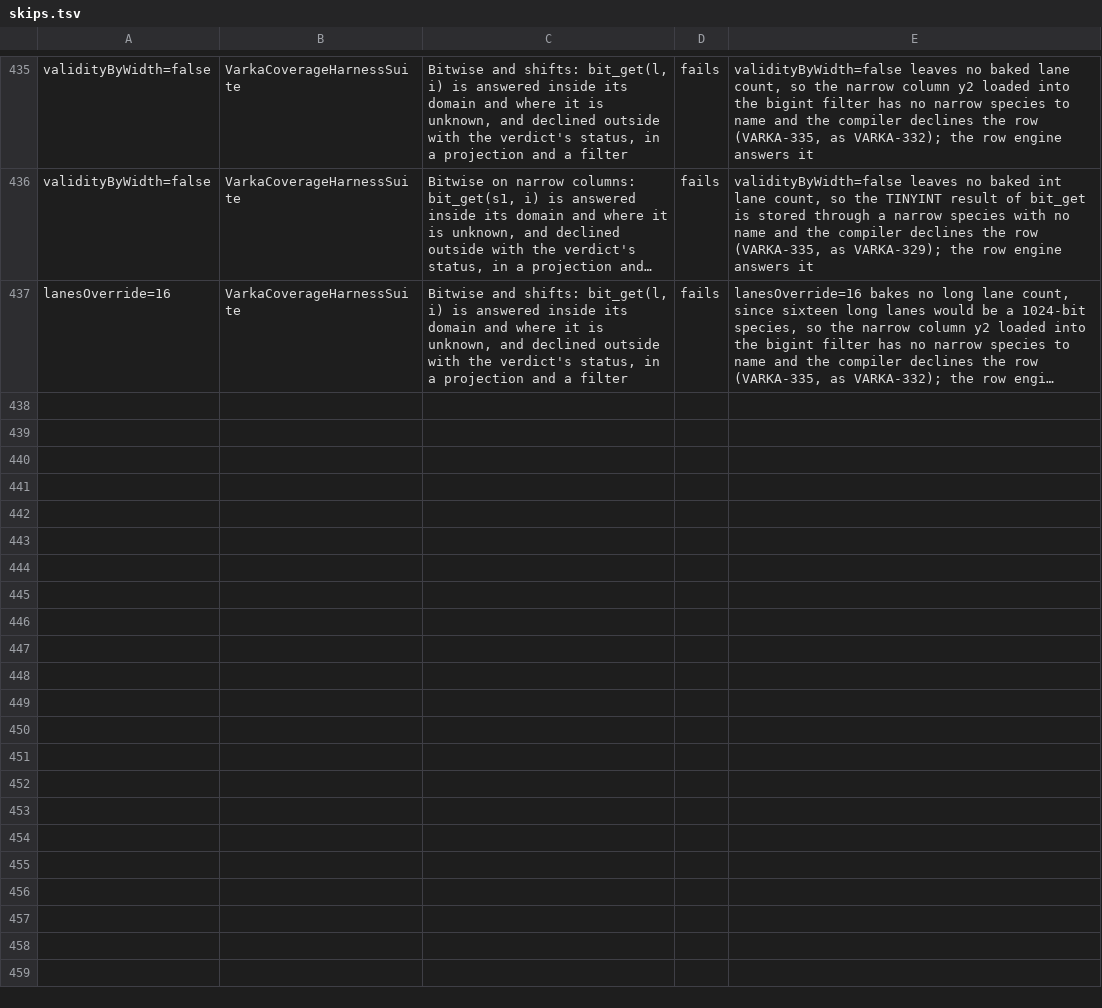
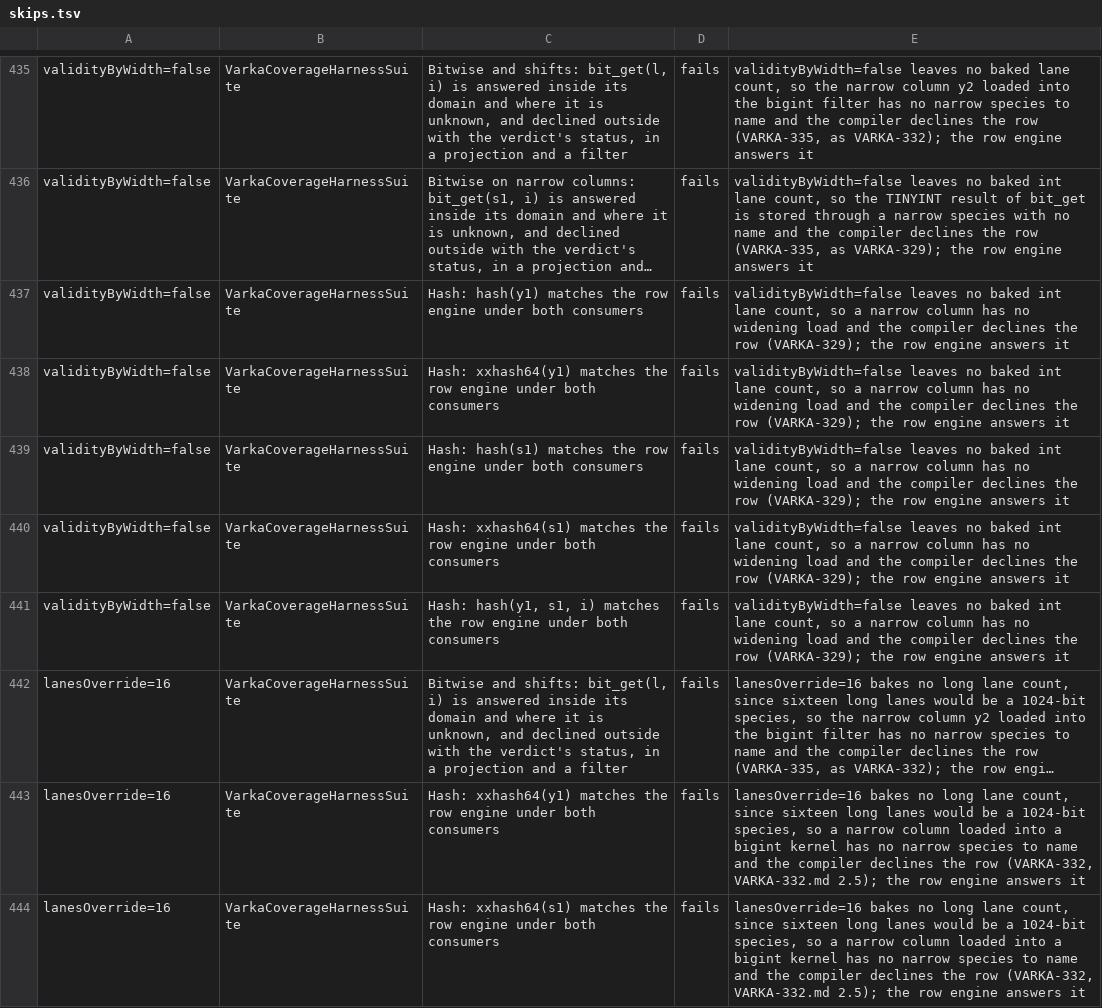
Before and after one commit to vecbricks/varka, a TSV file: sql/varka/matrix/skips.tsv, drawn as a sheet; only a part is shown, gaps mark what is left out; long unchanged cells end in …; the diff names each change by its address in the sheet, - before the commit and + after, or states it on an @@ line.

```diff
--- a/sql/varka/matrix/skips.tsv
+++ b/sql/varka/matrix/skips.tsv
+row 437: validityByWidth=false | VarkaCoverageHarnessSuite | Hash: hash(y1) matches the row engine under both consumers | fails | validityByWidth=false leaves no baked int lane count, so a narrow column has no widening load and the compiler declines the row (VARKA-329); the row engine answers it
+row 438: validityByWidth=false | VarkaCoverageHarnessSuite | Hash: xxhash64(y1) matches the row engine under both consumers | fails | validityByWidth=false leaves no baked int lane count, so a narrow column has no widening load and the compiler declines the row (VARKA-329); the row engine answers it
+row 439: validityByWidth=false | VarkaCoverageHarnessSuite | Hash: hash(s1) matches the row engine under both consumers | fails | validityByWidth=false leaves no baked int lane count, so a narrow column has no widening load and the compiler declines the row (VARKA-329); the row engine answers it
+row 440: validityByWidth=false | VarkaCoverageHarnessSuite | Hash: xxhash64(s1) matches the row engine under both consumers | fails | validityByWidth=false leaves no baked int lane count, so a narrow column has no widening load and the compiler declines the row (VARKA-329); the row engine answers it
+row 441: validityByWidth=false | VarkaCoverageHarnessSuite | Hash: hash(y1, s1, i) matches the row engine under both consumers | fails | validityByWidth=false leaves no baked int lane count, so a narrow column has no widening load and the compiler declines the row (VARKA-329); the row engine answers it
+row 443: lanesOverride=16 | VarkaCoverageHarnessSuite | Hash: xxhash64(y1) matches the row engine under both consumers | fails | lanesOverride=16 bakes no long lane count, since sixteen long lanes would be a 1024-bit species, so a narrow column loaded into a bigint kernel has no narrow species to name and the compiler declines the row (VARKA-332, VARKA-332.md 2.5); the row engine answers it
+row 444: lanesOverride=16 | VarkaCoverageHarnessSuite | Hash: xxhash64(s1) matches the row engine under both consumers | fails | lanesOverride=16 bakes no long lane count, since sixteen long lanes would be a 1024-bit species, so a narrow column loaded into a bigint kernel has no narrow species to name and the compiler declines the row (VARKA-332, VARKA-332.md 2.5); the row engine answers it
```
